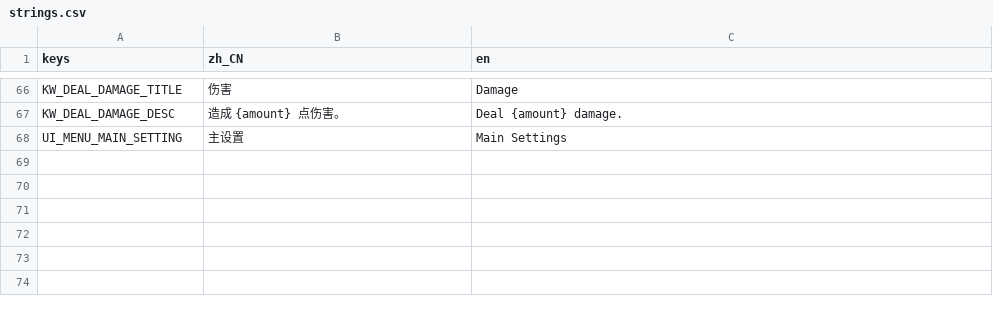
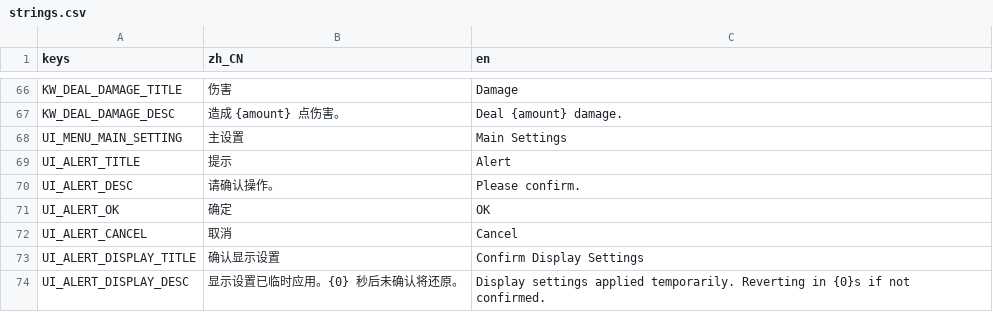
Before and after one commit to Chalux/kemo_card, a CSV file: Resource/Locale/strings.csv, drawn as a sheet; only a part is shown, gaps mark what is left out; the diff names each change by its address in the sheet, - before the commit and + after, or states it on an @@ line.

```diff
--- a/Resource/Locale/strings.csv
+++ b/Resource/Locale/strings.csv
+row 69: UI_ALERT_TITLE | 提示 | Alert
+row 70: UI_ALERT_DESC | 请确认操作。 | Please confirm.
+row 71: UI_ALERT_OK | 确定 | OK
+row 72: UI_ALERT_CANCEL | 取消 | Cancel
+row 73: UI_ALERT_DISPLAY_TITLE | 确认显示设置 | Confirm Display Settings
+row 74: UI_ALERT_DISPLAY_DESC | 显示设置已临时应用。{0} 秒后未确认将还原。 | Display settings applied temporarily. Reverting in {0}s if not confirmed.
```
Also changed, not shown: 6 other files.
